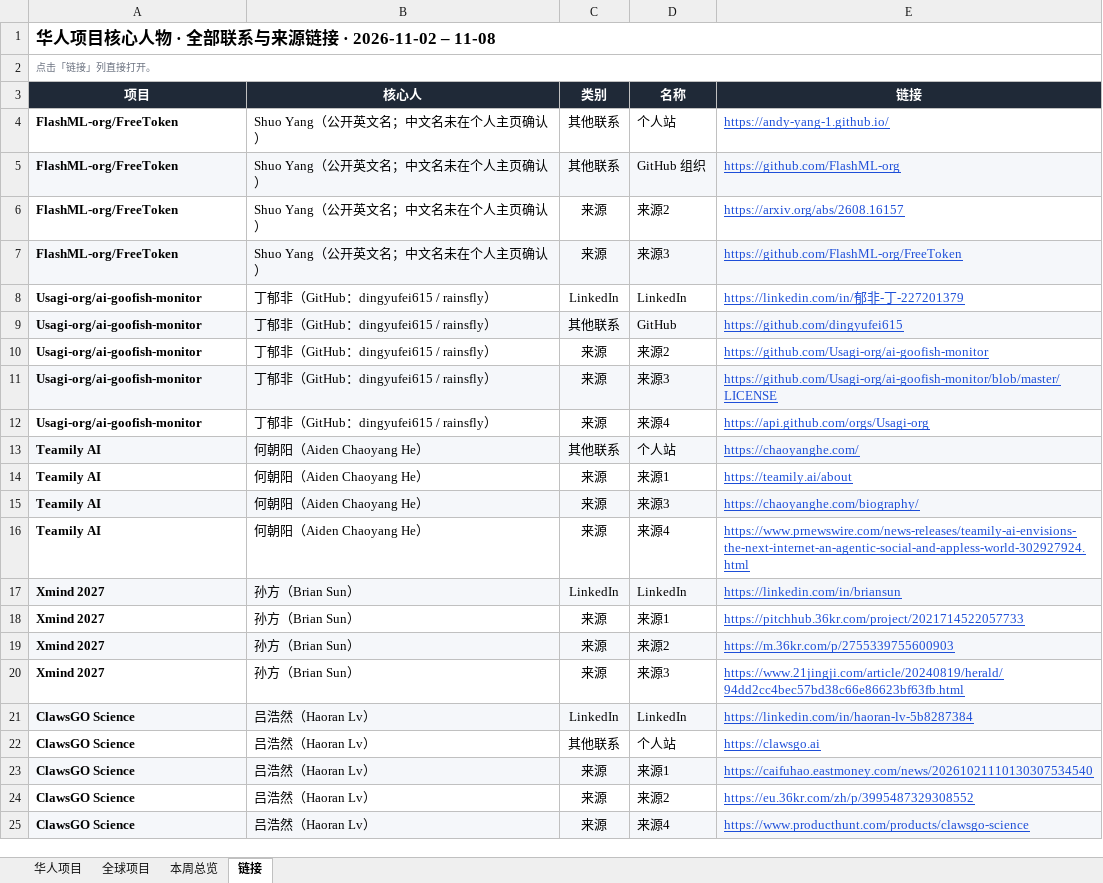
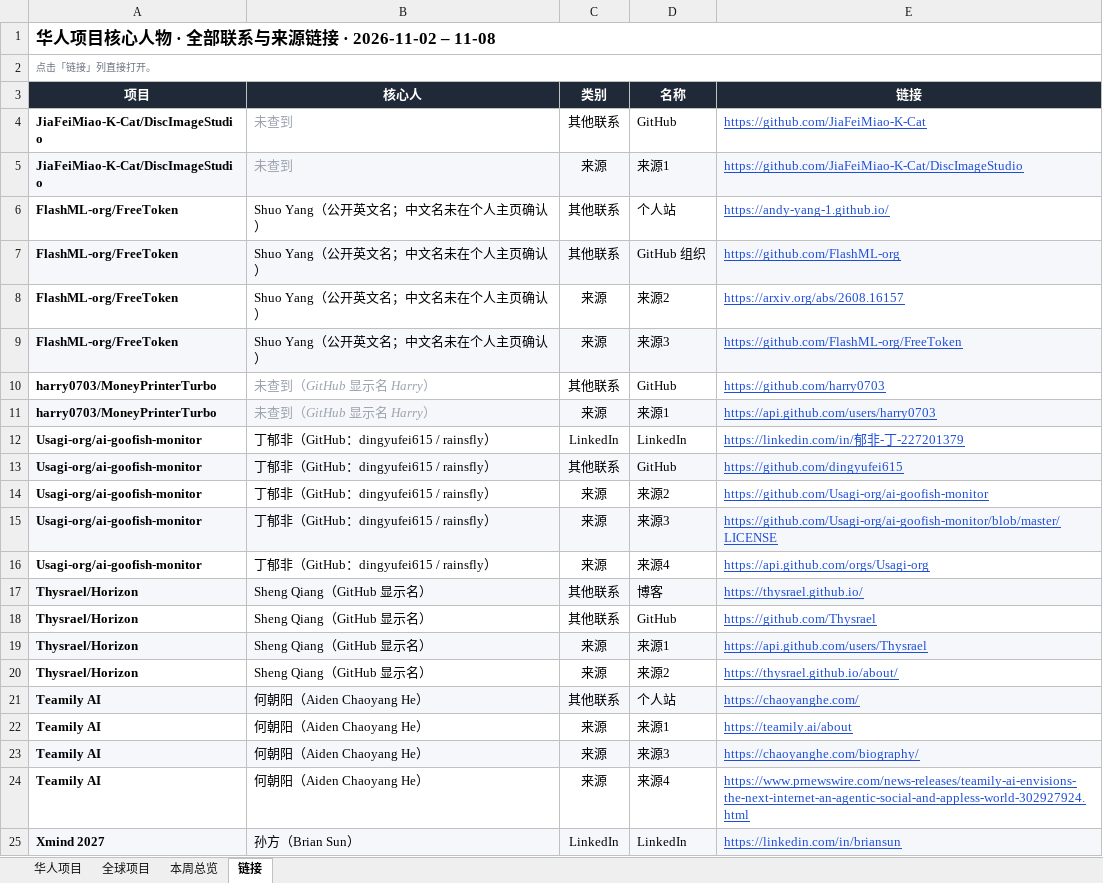
Before and after one commit to psylch/rising-projects, an Excel workbook: 2026-11-08/weekly-2026-11-08.xlsx, sheet 链接, drawn as a sheet; only a part is shown; the shorter side is filled out with more unchanged rows; values as stored, in another font and other column widths than the file's, no borders; the diff names each change by its address in the sheet, - before the commit and + after, or states it on an @@ line.

```diff
--- a/2026-11-08/weekly-2026-11-08.xlsx (sheet 链接)
+++ b/2026-11-08/weekly-2026-11-08.xlsx (sheet 链接)
+row 4: JiaFeiMiao-K-Cat/DiscImageStudio | 未查到 | 其他联系 | GitHub | https://github.com/JiaFeiMiao-K-Cat
+row 5: JiaFeiMiao-K-Cat/DiscImageStudio | 未查到 | 来源 | 来源1 | https://github.com/JiaFeiMiao-K-Cat/DiscImageStudio
+row 10: harry0703/MoneyPrinterTurbo | 未查到（GitHub 显示名 Harry） | 其他联系 | GitHub | https://github.com/harry0703
+row 11: harry0703/MoneyPrinterTurbo | 未查到（GitHub 显示名 Harry） | 来源 | 来源1 | https://api.github.com/users/harry0703
+row 17: Thysrael/Horizon | Sheng Qiang（GitHub 显示名） | 其他联系 | 博客 | https://thysrael.github.io/
+row 18: Thysrael/Horizon | Sheng Qiang（GitHub 显示名） | 其他联系 | GitHub | https://github.com/Thysrael
+row 19: Thysrael/Horizon | Sheng Qiang（GitHub 显示名） | 来源 | 来源1 | https://api.github.com/users/Thysrael
+row 20: Thysrael/Horizon | Sheng Qiang（GitHub 显示名） | 来源 | 来源2 | https://thysrael.github.io/about/
```
Also changed, not shown: sheet 全球项目, sheet 华人项目, sheet 本周总览, 2 other files.
